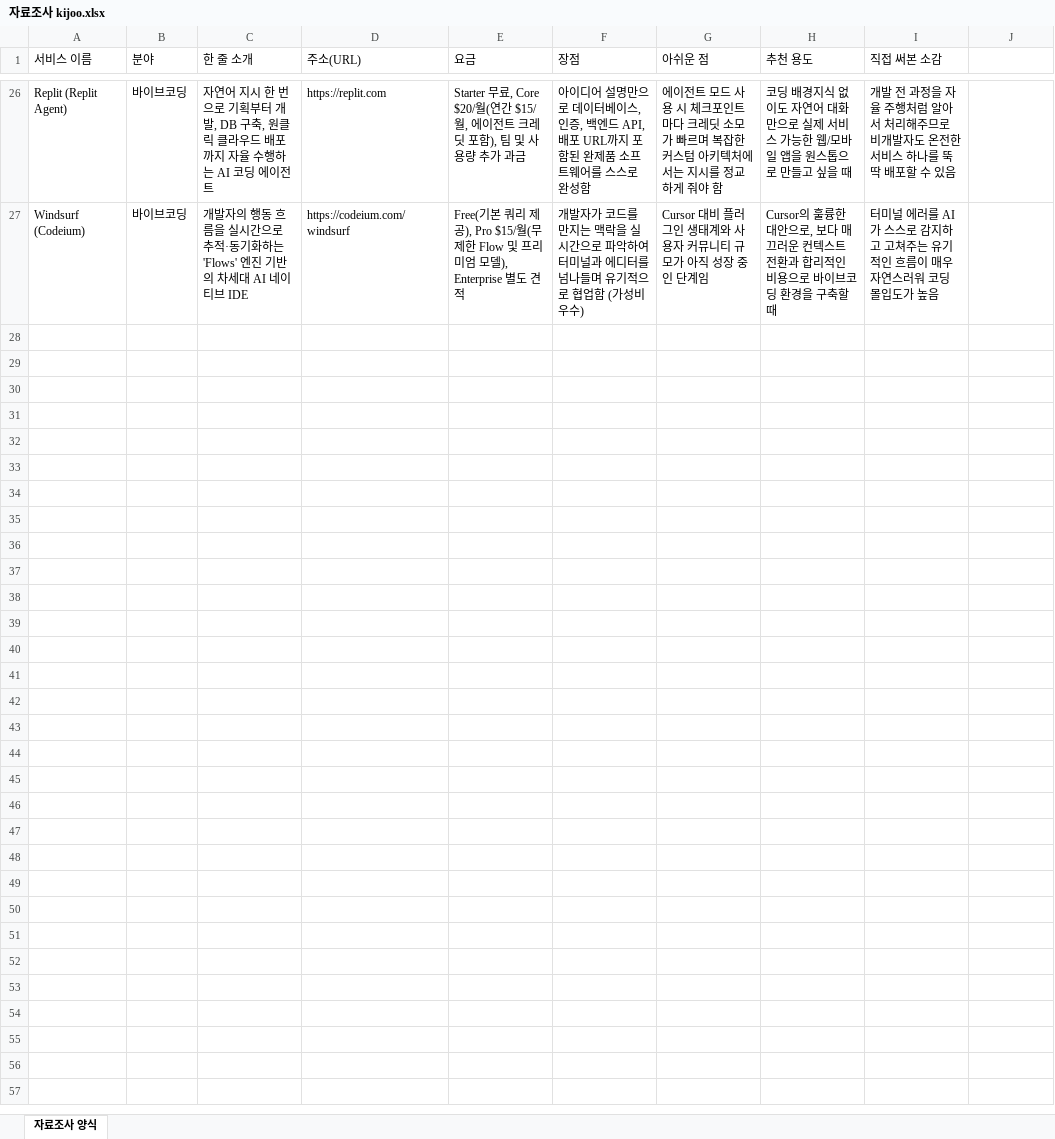
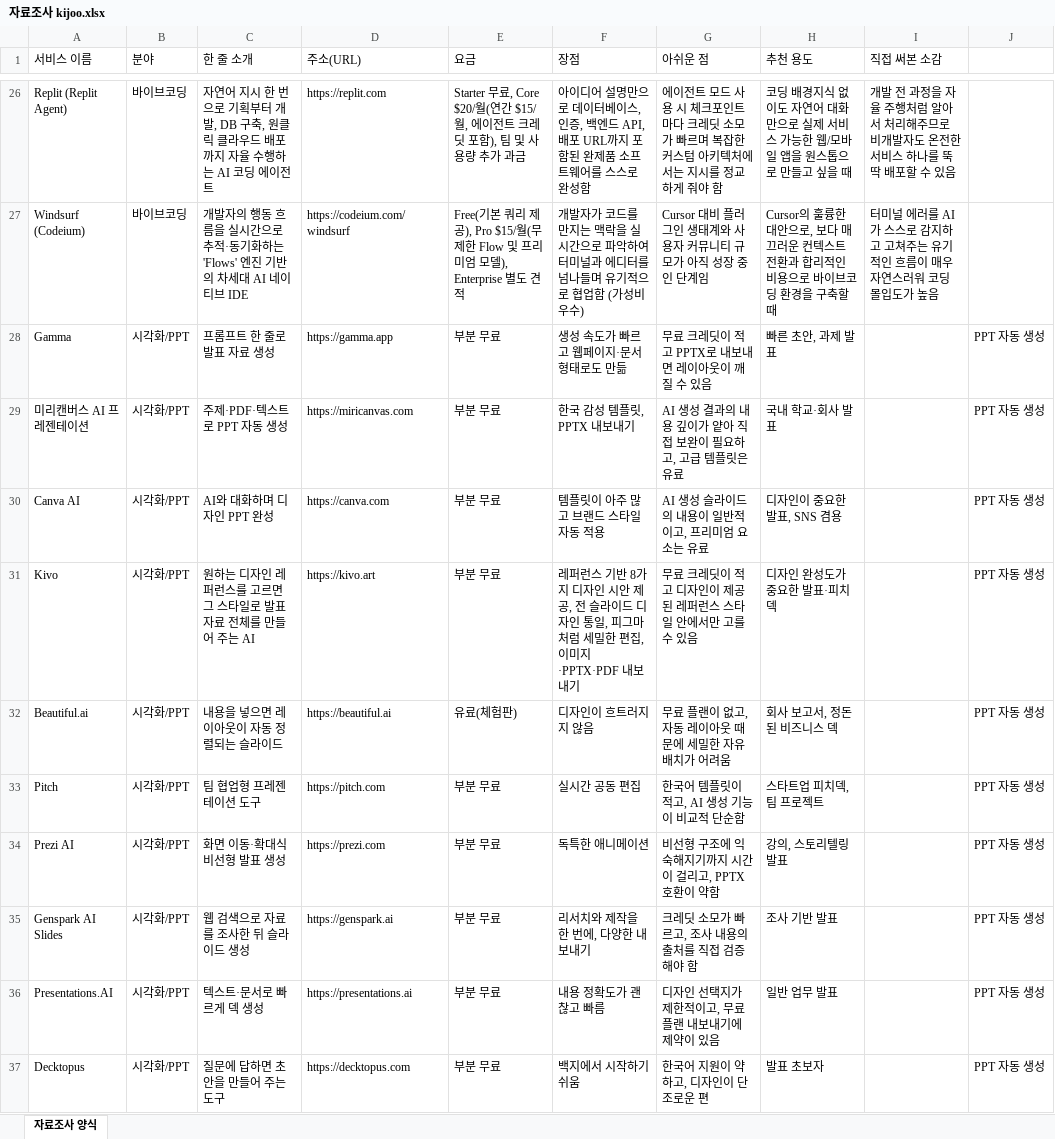
Before and after one commit to kijoojootopia/AIservice, an Excel workbook: kijoo/자료조사 kijoo.xlsx, sheet 자료조사 양식, drawn as a sheet; only a part is shown, gaps mark what is left out; values as stored, in another font and other column widths than the file's, no borders; the diff covers the shown part only; the diff names each change by its address in the sheet, - before the commit and + after, or states it on an @@ line.

```diff
--- a/kijoo/자료조사 kijoo.xlsx (sheet 자료조사 양식)
+++ b/kijoo/자료조사 kijoo.xlsx (sheet 자료조사 양식)
+row 28: Gamma | 시각화/PPT | 프롬프트 한 줄로 발표 자료 생성 | https://gamma.app | 부분 무료 | 생성 속도가 빠르고 웹페이지·문서 형태로도 만듦 | 무료 크레딧이 적고 PPTX로 내보내면 레이아웃이 깨질 수 있음 | 빠른 초안, 과제 발표 |  | PPT 자동 생성
+row 29: 미리캔버스 AI 프레젠테이션 | 시각화/PPT | 주제·PDF·텍스트로 PPT 자동 생성 | https://miricanvas.com | 부분 무료 | 한국 감성 템플릿, PPTX 내보내기 | AI 생성 결과의 내용 깊이가 얕아 직접 보완이 필요하고, 고급 템플릿은 유료 | 국내 학교·회사 발표 |  | PPT 자동 생성
+row 30: Canva AI | 시각화/PPT | AI와 대화하며 디자인 PPT 완성 | https://canva.com | 부분 무료 | 템플릿이 아주 많고 브랜드 스타일 자동 적용 | AI 생성 슬라이드의 내용이 일반적이고, 프리미엄 요소는 유료 | 디자인이 중요한 발표, SNS 겸용 |  | PPT 자동 생성
+row 31: Kivo | 시각화/PPT | 원하는 디자인 레퍼런스를 고르면 그 스타일로 발표 자료 전체를 만들어 주는 AI | https://kivo.art | 부분 무료 | 레퍼런스 기반 8가지 디자인 시안 제공, 전 슬라이드 디자인 통일, 피그마처럼 세밀한 편집, 이미지·PPTX·PDF 내보내기 | 무료 크레딧이 적고 디자인이 제공된 레퍼런스 스타일 안에서만 고를 수 있음 | 디자인 완성도가 중요한 발표·피치덱 |  | PPT 자동 생성
+row 32: Beautiful.ai | 시각화/PPT | 내용을 넣으면 레이아웃이 자동 정렬되는 슬라이드 | https://beautiful.ai | 유료(체험판) | 디자인이 흐트러지지 않음 | 무료 플랜이 없고, 자동 레이아웃 때문에 세밀한 자유 배치가 어려움 | 회사 보고서, 정돈된 비즈니스 덱 |  | PPT 자동 생성
+row 33: Pitch | 시각화/PPT | 팀 협업형 프레젠테이션 도구 | https://pitch.com | 부분 무료 | 실시간 공동 편집 | 한국어 템플릿이 적고, AI 생성 기능이 비교적 단순함 | 스타트업 피치덱, 팀 프로젝트 |  | PPT 자동 생성
+row 34: Prezi AI | 시각화/PPT | 화면 이동·확대식 비선형 발표 생성 | https://prezi.com | 부분 무료 | 독특한 애니메이션 | 비선형 구조에 익숙해지기까지 시간이 걸리고, PPTX 호환이 약함 | 강의, 스토리텔링 발표 |  | PPT 자동 생성
+row 35: Genspark AI Slides | 시각화/PPT | 웹 검색으로 자료를 조사한 뒤 슬라이드 생성 | https://genspark.ai | 부분 무료 | 리서치와 제작을 한 번에, 다양한 내보내기 | 크레딧 소모가 빠르고, 조사 내용의 출처를 직접 검증해야 함 | 조사 기반 발표 |  | PPT 자동 생성
+row 36: Presentations.AI | 시각화/PPT | 텍스트·문서로 빠르게 덱 생성 | https://presentations.ai | 부분 무료 | 내용 정확도가 괜찮고 빠름 | 디자인 선택지가 제한적이고, 무료 플랜 내보내기에 제약이 있음 | 일반 업무 발표 |  | PPT 자동 생성
+row 37: Decktopus | 시각화/PPT | 질문에 답하면 초안을 만들어 주는 도구 | https://decktopus.com | 부분 무료 | 백지에서 시작하기 쉬움 | 한국어 지원이 약하고, 디자인이 단조로운 편 | 발표 초보자 |  | PPT 자동 생성
```
Also changed, not shown: 25 added rows elsewhere in this sheet, 2 other files.
